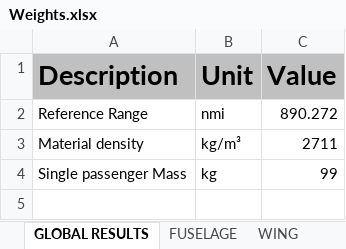
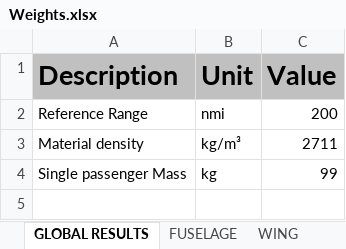
Before and after one commit to QiquWong/jpad, an Excel workbook: JPADSandBox_v2/out/ATR-72/WEIGHTS/Weights.xlsx, sheet GLOBAL RESULTS, drawn as a sheet; only a part is shown; values as stored, in another font and other column widths than the file's, no borders; the diff names each change by its address in the sheet, - before the commit and + after, or states it on an @@ line.

```diff
--- a/JPADSandBox_v2/out/ATR-72/WEIGHTS/Weights.xlsx (sheet GLOBAL RESULTS)
+++ b/JPADSandBox_v2/out/ATR-72/WEIGHTS/Weights.xlsx (sheet GLOBAL RESULTS)
-C2 (Value): 890.272
+C2 (Value): 200
```
Also changed, not shown: JPADSandBox_v2/out/ATR-72/BALANCE/Balance.xlsx, 28 other files.
